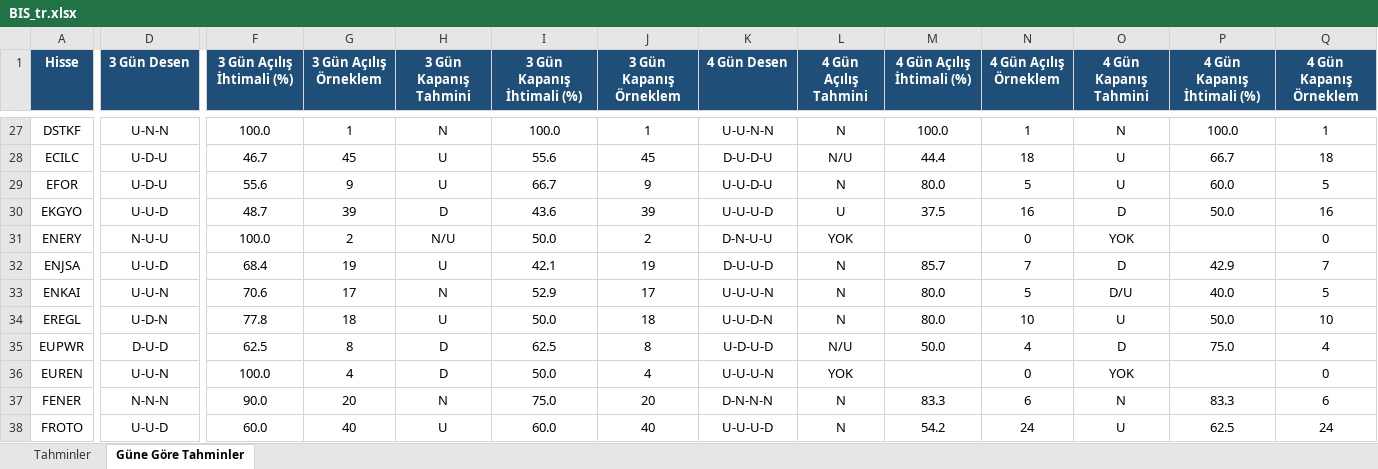
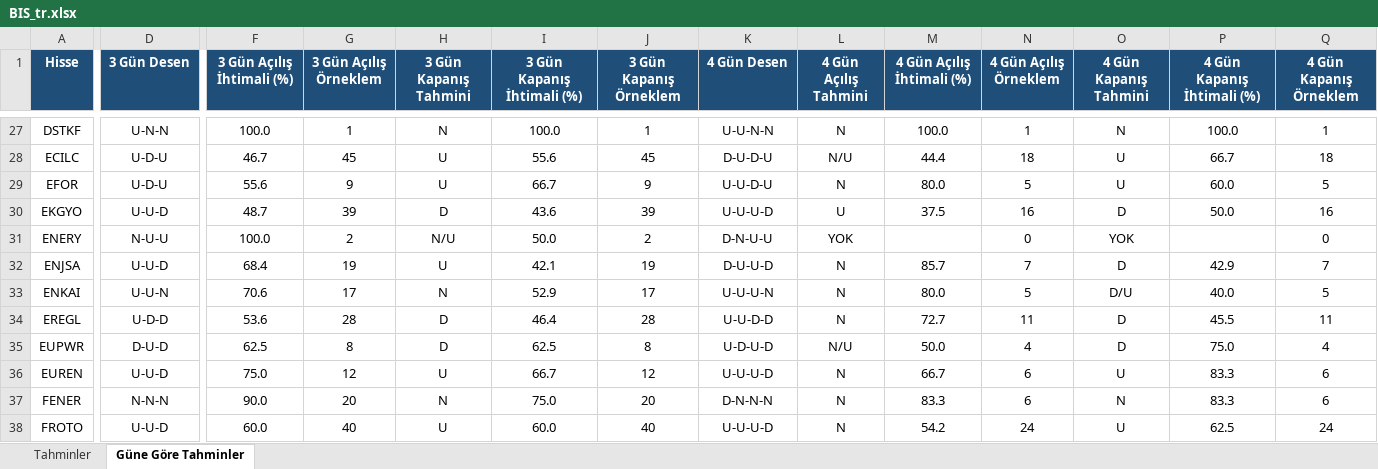
Before and after one commit to serkanche/portfoy, an Excel workbook: BIS_tr.xlsx, sheet Güne Göre Tahminler, drawn as a sheet; only a part is shown, gaps mark what is left out; values as stored, in another font and other column widths than the file's, no borders; conditional formats not drawn; the diff covers the shown part only; the diff names each change by its address in the sheet, - before the commit and + after, or states it on an @@ line.

Commit message:
Güncelle: BIS_tr.xlsx

```diff
--- a/BIS_tr.xlsx (sheet Güne Göre Tahminler)
+++ b/BIS_tr.xlsx (sheet Güne Göre Tahminler)
-D34 (3 Gün Desen): U-D-N
+D34 (3 Gün Desen): U-D-D
-F34 (3 Gün Açılış İhtimali (%)): 77.8
+F34 (3 Gün Açılış İhtimali (%)): 53.6
-G34 (3 Gün Açılış Örneklem): 18
+G34 (3 Gün Açılış Örneklem): 28
-H34 (3 Gün Kapanış Tahmini): U
+H34 (3 Gün Kapanış Tahmini): D
-I34 (3 Gün Kapanış İhtimali (%)): 50.0
+I34 (3 Gün Kapanış İhtimali (%)): 46.4
-J34 (3 Gün Kapanış Örneklem): 18
+J34 (3 Gün Kapanış Örneklem): 28
-K34 (4 Gün Desen): U-U-D-N
+K34 (4 Gün Desen): U-U-D-D
-M34 (4 Gün Açılış İhtimali (%)): 80.0
+M34 (4 Gün Açılış İhtimali (%)): 72.7
-N34 (4 Gün Açılış Örneklem): 10
+N34 (4 Gün Açılış Örneklem): 11
-O34 (4 Gün Kapanış Tahmini): U
+O34 (4 Gün Kapanış Tahmini): D
-P34 (4 Gün Kapanış İhtimali (%)): 50.0
+P34 (4 Gün Kapanış İhtimali (%)): 45.5
-Q34 (4 Gün Kapanış Örneklem): 10
+Q34 (4 Gün Kapanış Örneklem): 11
-D36 (3 Gün Desen): U-U-N
+D36 (3 Gün Desen): U-U-D
-F36 (3 Gün Açılış İhtimali (%)): 100.0
+F36 (3 Gün Açılış İhtimali (%)): 75.0
-G36 (3 Gün Açılış Örneklem): 4
+G36 (3 Gün Açılış Örneklem): 12
-H36 (3 Gün Kapanış Tahmini): D
+H36 (3 Gün Kapanış Tahmini): U
-I36 (3 Gün Kapanış İhtimali (%)): 50.0
+I36 (3 Gün Kapanış İhtimali (%)): 66.7
-J36 (3 Gün Kapanış Örneklem): 4
+J36 (3 Gün Kapanış Örneklem): 12
-K36 (4 Gün Desen): U-U-U-N
+K36 (4 Gün Desen): U-U-U-D
-L36 (4 Gün Açılış Tahmini): YOK
+L36 (4 Gün Açılış Tahmini): N
-M36 (4 Gün Açılış İhtimali (%)): (empty)
+M36 (4 Gün Açılış İhtimali (%)): 66.7
-N36 (4 Gün Açılış Örneklem): 0
+N36 (4 Gün Açılış Örneklem): 6
-O36 (4 Gün Kapanış Tahmini): YOK
+O36 (4 Gün Kapanış Tahmini): U
-P36 (4 Gün Kapanış İhtimali (%)): (empty)
+P36 (4 Gün Kapanış İhtimali (%)): 83.3
-Q36 (4 Gün Kapanış Örneklem): 0
+Q36 (4 Gün Kapanış Örneklem): 6
```
Also changed, not shown: 543 edited cells elsewhere in this sheet, sheet Tahminler.
